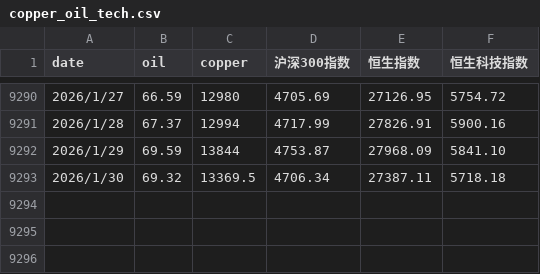
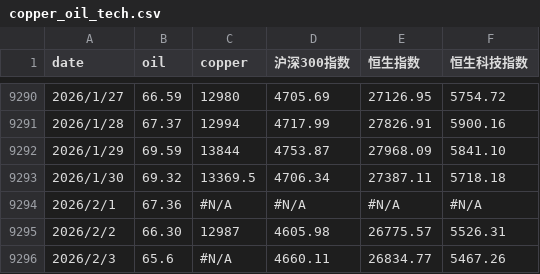
Before and after one commit to bugsj/copper_oil, a CSV file: copper_oil_tech.csv, drawn as a sheet; only a part is shown, gaps mark what is left out; the diff names each change by its address in the sheet, - before the commit and + after, or states it on an @@ line.

```diff
--- a/copper_oil_tech.csv
+++ b/copper_oil_tech.csv
+row 9294: 2026/2/1 | 67.36 | #N/A | #N/A | #N/A | #N/A
+row 9295: 2026/2/2 | 66.30 | 12987 | 4605.98 | 26775.57 | 5526.31
+row 9296: 2026/2/3 | 65.6 | #N/A | 4660.11 | 26834.77 | 5467.26
```
Also changed, not shown: 4 other files.
